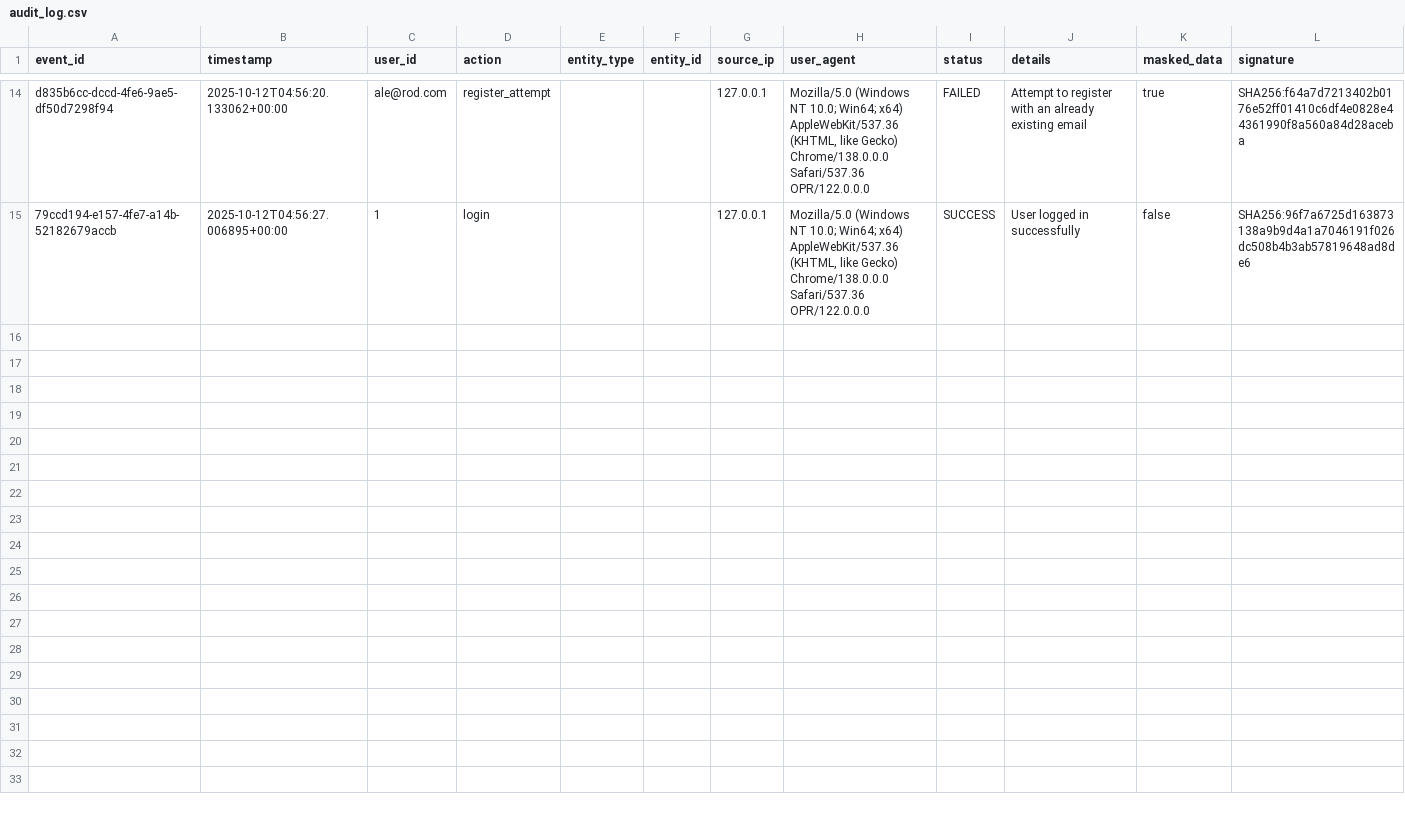
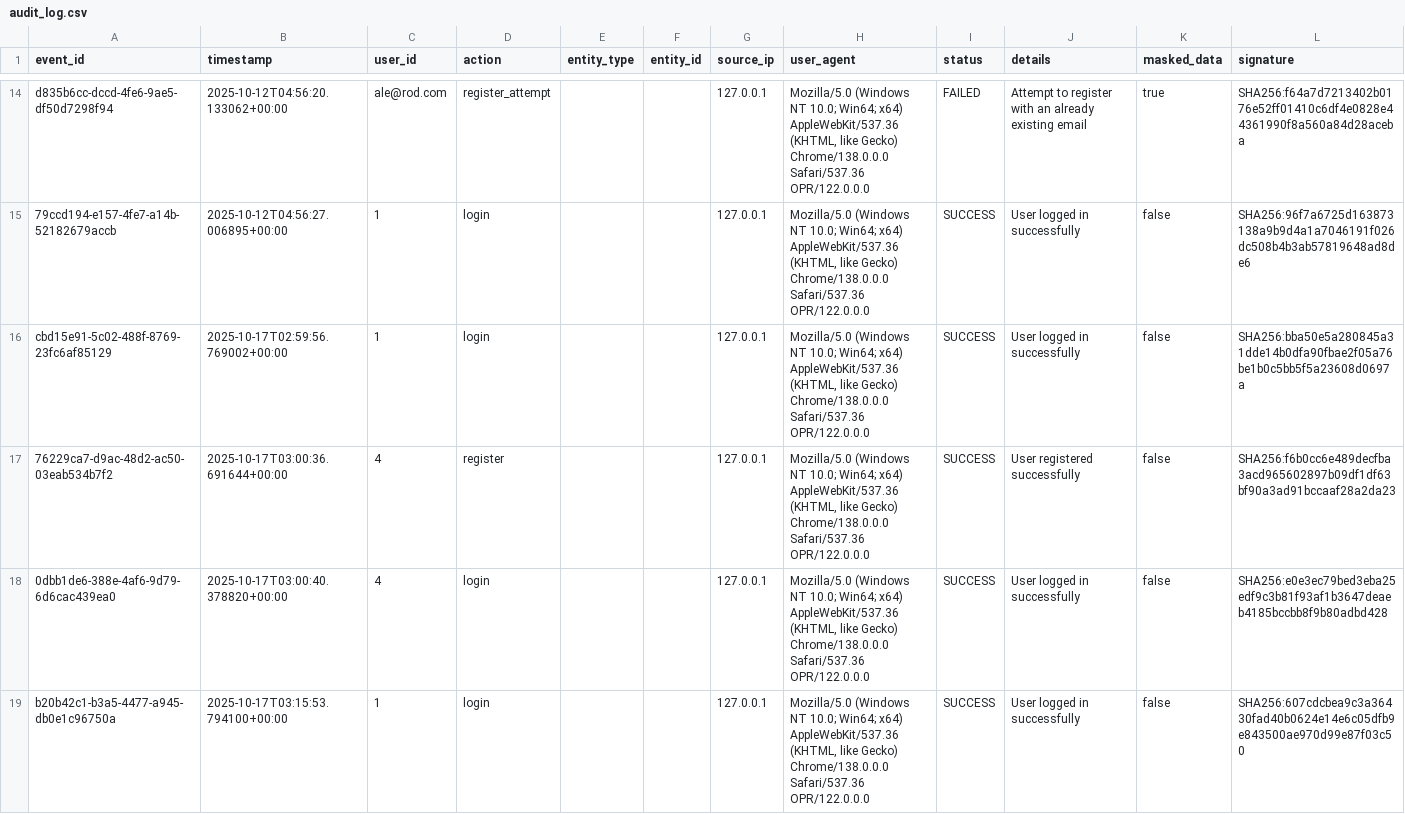
Before and after one commit to Alerodcas/NFL_Fantasy, a CSV file: backend/audit_log.csv, drawn as a sheet; only a part is shown, gaps mark what is left out.

```diff
--- a/backend/audit_log.csv
+++ b/backend/audit_log.csv
@@ -15 +15,5 @@ d835b6cc-dccd-4fe6-9ae5-df50d7298f94,2025-10-12T04:56:20.133062+00:00,ale@rod.co
 79ccd194-e157-4fe7-a14b-52182679accb,2025-10-12T04:56:27.006895+00:00,1,login,,,127.0.0.1,"Mozilla/5.0 (Windows NT 10.0; Win64; x64) AppleWebKit/537.36 (KHTML, like Gecko) Chrome/138.0.0.0 Safari/537.36 OPR/122.0.0.0",SUCCESS,User logged in successfully,false,SHA256:96f7a6725d163873138a9b9d4a1a7046191f026dc508b4b3ab57819648ad8de6
+cbd15e91-5c02-488f-8769-23fc6af85129,2025-10-17T02:59:56.769002+00:00,1,login,,,127.0.0.1,"Mozilla/5.0 (Windows NT 10.0; Win64; x64) AppleWebKit/537.36 (KHTML, like Gecko) Chrome/138.0.0.0 Safari/537.36 OPR/122.0.0.0",SUCCESS,User logged in successfully,false,SHA256:bba50e5a280845a31dde14b0dfa90fbae2f05a76be1b0c5bb5f5a23608d0697a
+76229ca7-d9ac-48d2-ac50-03eab534b7f2,2025-10-17T03:00:36.691644+00:00,4,register,,,127.0.0.1,"Mozilla/5.0 (Windows NT 10.0; Win64; x64) AppleWebKit/537.36 (KHTML, like Gecko) Chrome/138.0.0.0 Safari/537.36 OPR/122.0.0.0",SUCCESS,User registered successfully,false,SHA256:f6b0cc6e489decfba3acd965602897b09df1df63bf90a3ad91bccaaf28a2da23
+0dbb1de6-388e-4af6-9d79-6d6cac439ea0,2025-10-17T03:00:40.378820+00:00,4,login,,,127.0.0.1,"Mozilla/5.0 (Windows NT 10.0; Win64; x64) AppleWebKit/537.36 (KHTML, like Gecko) Chrome/138.0.0.0 Safari/537.36 OPR/122.0.0.0",SUCCESS,User logged in successfully,false,SHA256:e0e3ec79bed3eba25edf9c3b81f93af1b3647deaeb4185bccbb8f9b80adbd428
+b20b42c1-b3a5-4477-a945-db0e1c96750a,2025-10-17T03:15:53.794100+00:00,1,login,,,127.0.0.1,"Mozilla/5.0 (Windows NT 10.0; Win64; x64) AppleWebKit/537.36 (KHTML, like Gecko) Chrome/138.0.0.0 Safari/537.36 OPR/122.0.0.0",SUCCESS,User logged in successfully,false,SHA256:607cdcbea9c3a36430fad40b0624e14e6c05dfb9e843500ae970d99e87f03c50
```
Also changed, not shown: 31 other files.
